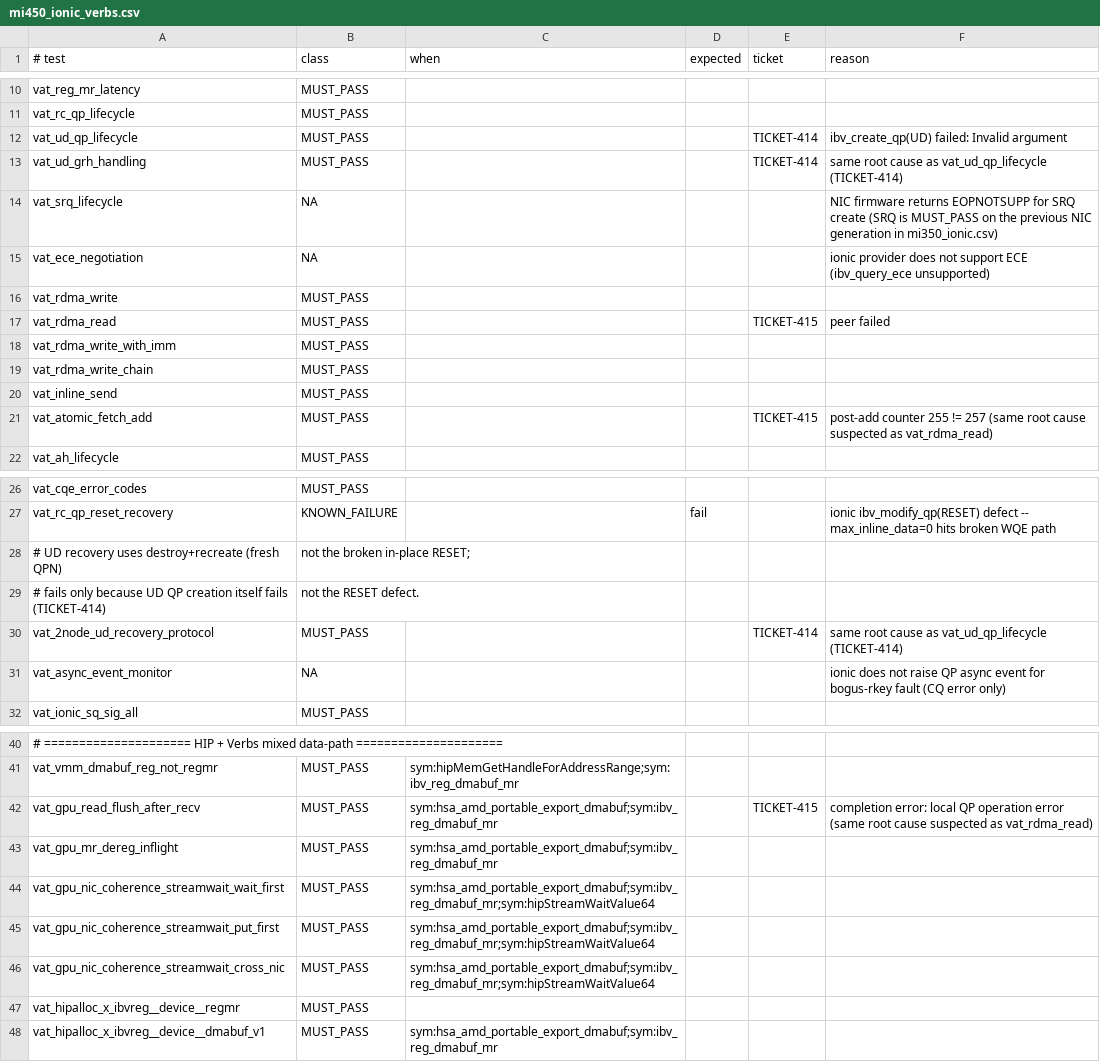
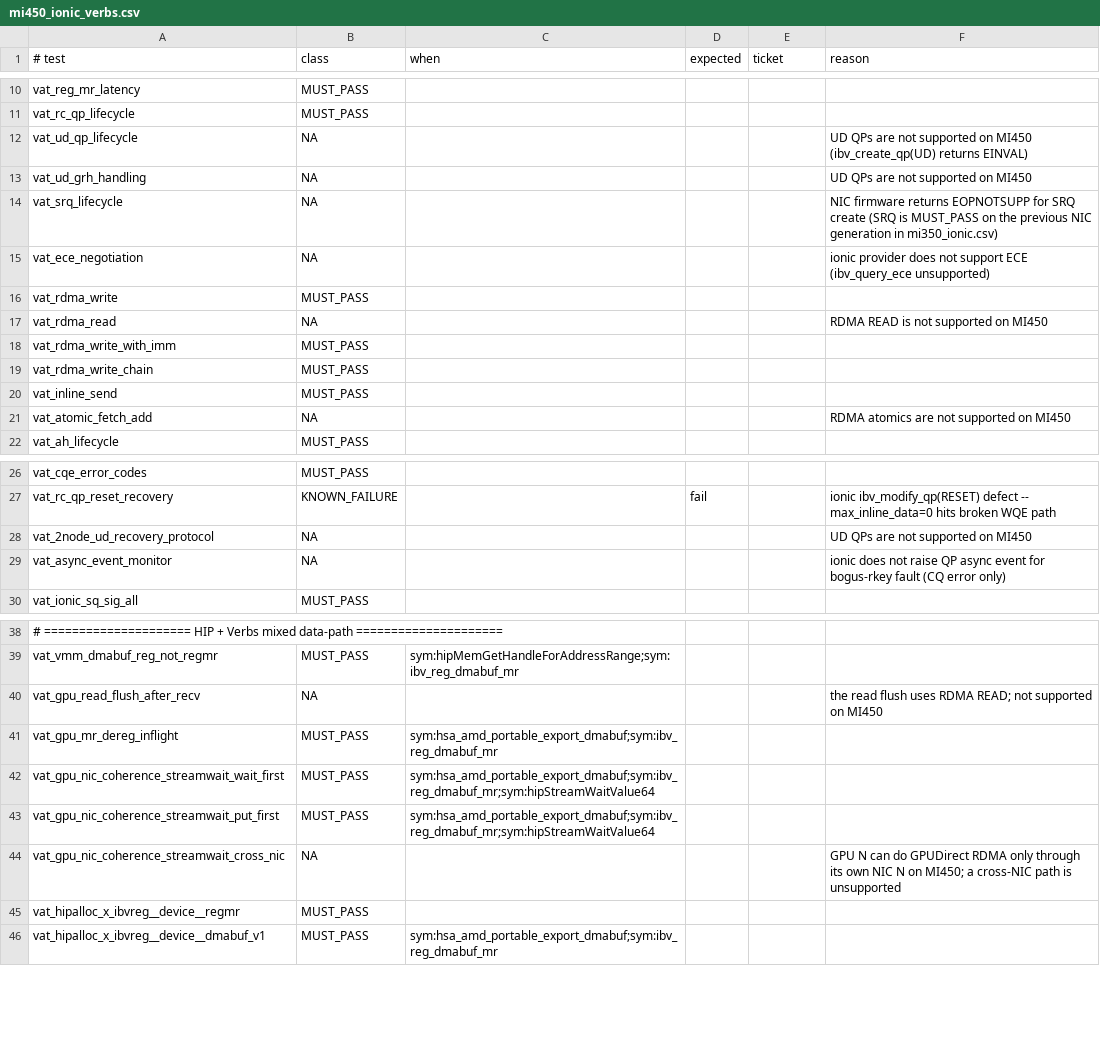
Before and after one commit to ROCm/hip-verbs-acceptance, a CSV file: policy/mi450_ionic_verbs.csv, drawn as a sheet; only a part is shown, gaps mark what is left out; removed rows and columns are numbered as before the commit, all else as after; the diff names each change by its address in the sheet, - before the commit and + after, or states it on an @@ line.

```diff
--- a/policy/mi450_ionic_verbs.csv
+++ b/policy/mi450_ionic_verbs.csv
-B12:B13 (class): MUST_PASS
+B12:B13 (class): NA
-E12:E13 (ticket): TICKET-414
+E12:E13 (ticket): (empty)
-F12 (reason): ibv_create_qp(UD) failed: Invalid argument
+F12 (reason): UD QPs are not supported on MI450 (ibv_create_qp(UD) returns EINVAL)
-F13 (reason): same root cause as vat_ud_qp_lifecycle (TICKET-414)
+F13 (reason): UD QPs are not supported on MI450
-B17 (class): MUST_PASS
+B17 (class): NA
-E17 (ticket): TICKET-415
+E17 (ticket): (empty)
-F17 (reason): peer failed
+F17 (reason): RDMA READ is not supported on MI450
-B21 (class): MUST_PASS
+B21 (class): NA
-E21 (ticket): TICKET-415
+E21 (ticket): (empty)
-F21 (reason): post-add counter 255 != 257 (same root cause suspected as vat_rdma_read)
+F21 (reason): RDMA atomics are not supported on MI450
-row 28: # UD recovery uses destroy+recreate (fresh QPN) | not the broken in-place RESET;
-row 29: # fails only because UD QP creation itself fails (TICKET-414) | not the RESET defect.
-B28 (class): MUST_PASS
+B28 (class): NA
-E28 (ticket): TICKET-414
+E28 (ticket): (empty)
-F28 (reason): same root cause as vat_ud_qp_lifecycle (TICKET-414)
+F28 (reason): UD QPs are not supported on MI450
-B40 (class): MUST_PASS
+B40 (class): NA
-C40 (when): sym:hsa_amd_portable_export_dmabuf;sym:ibv_reg_dmabuf_mr
+C40 (when): (empty)
-E40 (ticket): TICKET-415
+E40 (ticket): (empty)
-F40 (reason): completion error: local QP operation error (same root cause suspected as vat_rdma_read)
+F40 (reason): the read flush uses RDMA READ; not supported on MI450
-B44 (class): MUST_PASS
+B44 (class): NA
-C44 (when): sym:hsa_amd_portable_export_dmabuf;sym:ibv_reg_dmabuf_mr;sym:hipStreamWaitValue64
+C44 (when): (empty)
-F44 (reason): (empty)
+F44 (reason): GPU N can do GPUDirect RDMA only through its own NIC N on MI450; a cross-NIC path is unsupported
```
